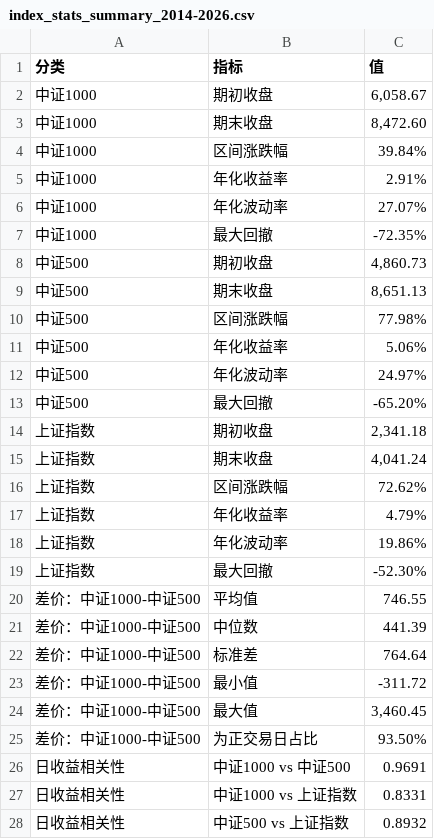
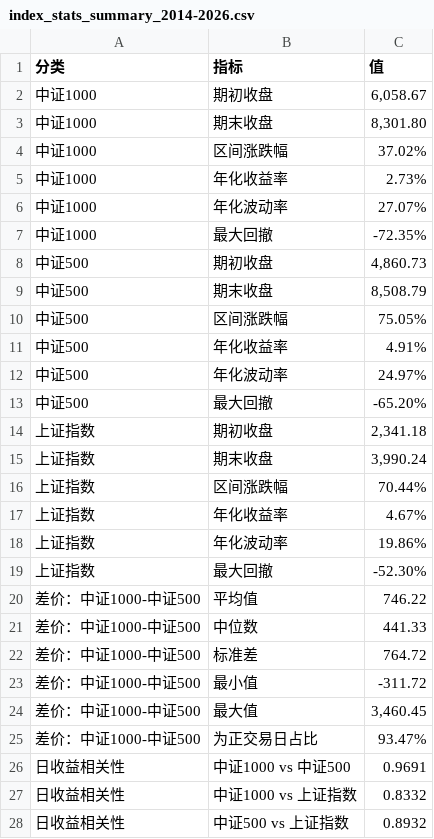
Before and after one commit to iputao-design/zz1000-500-comparison, a CSV file: index_stats_summary_2014-2026.csv, drawn as a sheet.

```diff
--- a/index_stats_summary_2014-2026.csv
+++ b/index_stats_summary_2014-2026.csv
@@ -2,5 +2,5 @@
 中证1000,期初收盘,"6,058.67"
-中证1000,期末收盘,"8,472.60"
-中证1000,区间涨跌幅,39.84%
-中证1000,年化收益率,2.91%
+中证1000,期末收盘,"8,301.80"
+中证1000,区间涨跌幅,37.02%
+中证1000,年化收益率,2.73%
 中证1000,年化波动率,27.07%
@@ -8,5 +8,5 @@
 中证500,期初收盘,"4,860.73"
-中证500,期末收盘,"8,651.13"
-中证500,区间涨跌幅,77.98%
-中证500,年化收益率,5.06%
+中证500,期末收盘,"8,508.79"
+中证500,区间涨跌幅,75.05%
+中证500,年化收益率,4.91%
 中证500,年化波动率,24.97%
@@ -14,15 +14,15 @@
 上证指数,期初收盘,"2,341.18"
-上证指数,期末收盘,"4,041.24"
-上证指数,区间涨跌幅,72.62%
-上证指数,年化收益率,4.79%
+上证指数,期末收盘,"3,990.24"
+上证指数,区间涨跌幅,70.44%
+上证指数,年化收益率,4.67%
 上证指数,年化波动率,19.86%
 上证指数,最大回撤,-52.30%
-差价：中证1000-中证500,平均值,746.55
-差价：中证1000-中证500,中位数,441.39
-差价：中证1000-中证500,标准差,764.64
+差价：中证1000-中证500,平均值,746.22
+差价：中证1000-中证500,中位数,441.33
+差价：中证1000-中证500,标准差,764.72
 差价：中证1000-中证500,最小值,-311.72
 差价：中证1000-中证500,最大值,"3,460.45"
-差价：中证1000-中证500,为正交易日占比,93.50%
+差价：中证1000-中证500,为正交易日占比,93.47%
 日收益相关性,中证1000 vs 中证500,0.9691
-日收益相关性,中证1000 vs 上证指数,0.8331
+日收益相关性,中证1000 vs 上证指数,0.8332
 日收益相关性,中证500 vs 上证指数,0.8932
```
Also changed, not shown: index_close_comparison_2014-2026.csv, index_close_comparison_latest.csv, 3 other files.
